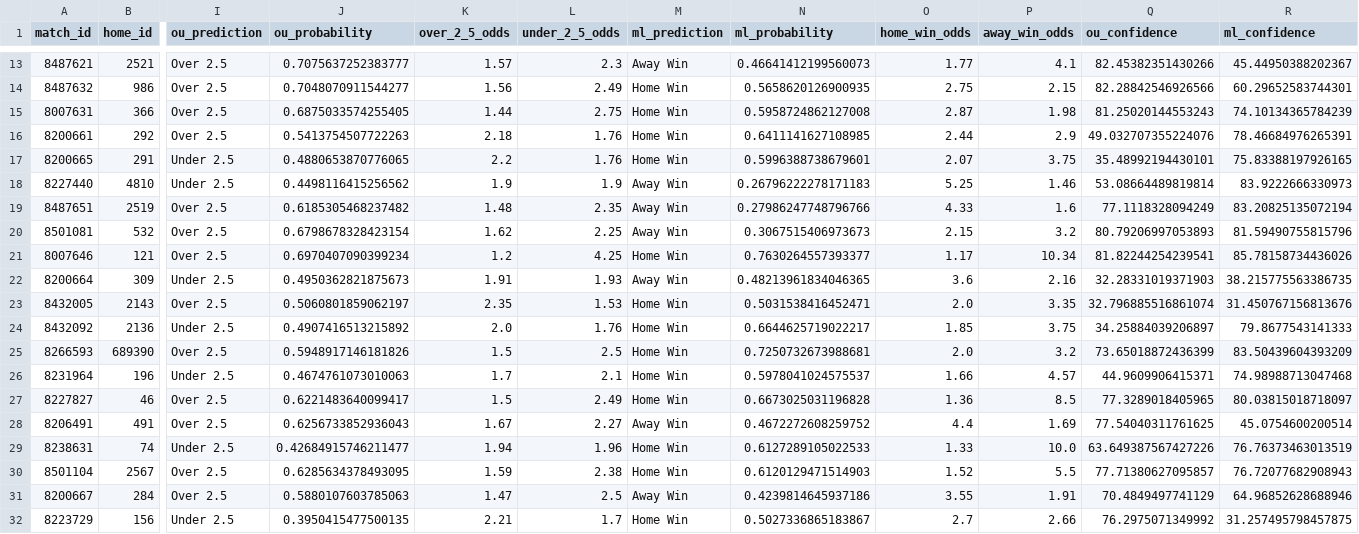
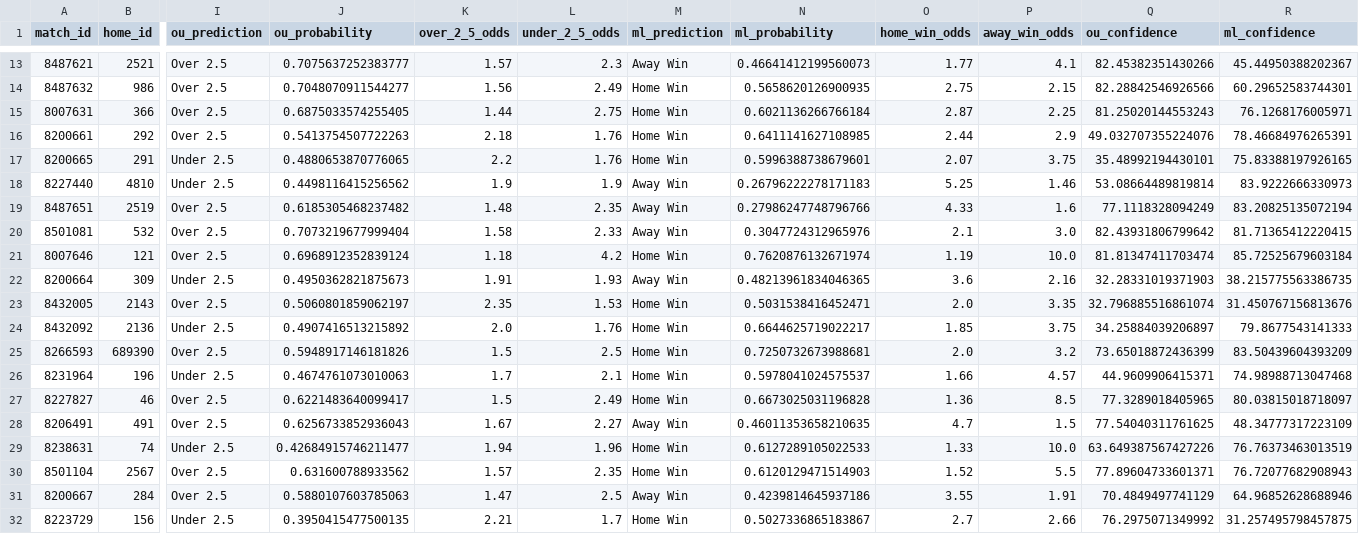
Before and after one commit to housan321/my-football, a CSV file: predictions_output.csv, drawn as a sheet; only a part is shown, gaps mark what is left out; the diff names each change by its address in the sheet, - before the commit and + after, or states it on an @@ line.

```diff
--- a/predictions_output.csv
+++ b/predictions_output.csv
-N15 (ml_probability): 0.5958724862127008
+N15 (ml_probability): 0.6021136266766184
-P15 (away_win_odds): 1.98
+P15 (away_win_odds): 2.25
-R15 (ml_confidence): 74.10134365784239
+R15 (ml_confidence): 76.1268176005971
-J20 (ou_probability): 0.6798678328423154
+J20 (ou_probability): 0.7073219677999404
-K20 (over_2_5_odds): 1.62
+K20 (over_2_5_odds): 1.58
-L20 (under_2_5_odds): 2.25
+L20 (under_2_5_odds): 2.33
-N20 (ml_probability): 0.3067515406973673
+N20 (ml_probability): 0.3047724312965976
-O20 (home_win_odds): 2.15
+O20 (home_win_odds): 2.1
-P20 (away_win_odds): 3.2
+P20 (away_win_odds): 3.0
-Q20 (ou_confidence): 80.79206997053893
+Q20 (ou_confidence): 82.43931806799642
-R20 (ml_confidence): 81.59490755815796
+R20 (ml_confidence): 81.71365412220415
-J21 (ou_probability): 0.6970407090399234
+J21 (ou_probability): 0.6968912352839124
-K21 (over_2_5_odds): 1.2
+K21 (over_2_5_odds): 1.18
-L21 (under_2_5_odds): 4.25
+L21 (under_2_5_odds): 4.2
-N21 (ml_probability): 0.7630264557393377
+N21 (ml_probability): 0.7620876132671974
-O21 (home_win_odds): 1.17
+O21 (home_win_odds): 1.19
-P21 (away_win_odds): 10.34
+P21 (away_win_odds): 10.0
-Q21 (ou_confidence): 81.82244254239541
+Q21 (ou_confidence): 81.81347411703474
-R21 (ml_confidence): 85.78158734436026
+R21 (ml_confidence): 85.72525679603184
-N28 (ml_probability): 0.4672272608259752
+N28 (ml_probability): 0.46011353658210635
-O28 (home_win_odds): 4.4
+O28 (home_win_odds): 4.7
-P28 (away_win_odds): 1.69
+P28 (away_win_odds): 1.5
-R28 (ml_confidence): 45.0754600200514
+R28 (ml_confidence): 48.34777317223109
-J30 (ou_probability): 0.6285634378493095
+J30 (ou_probability): 0.631600788933562
-K30 (over_2_5_odds): 1.59
+K30 (over_2_5_odds): 1.57
-L30 (under_2_5_odds): 2.38
+L30 (under_2_5_odds): 2.35
-Q30 (ou_confidence): 77.71380627095857
+Q30 (ou_confidence): 77.89604733601371
```
Also changed, not shown: extracted_features_complete.csv, live.csv.
